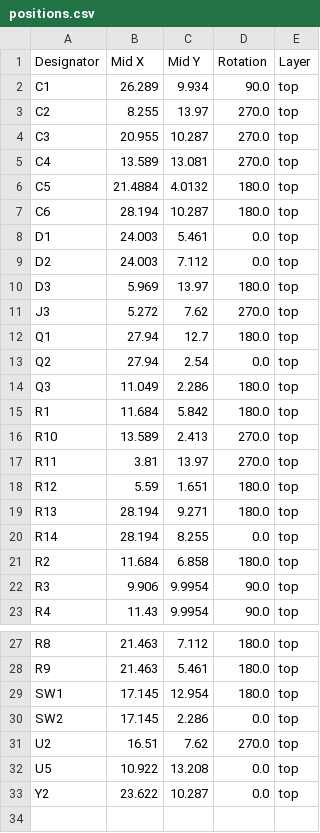
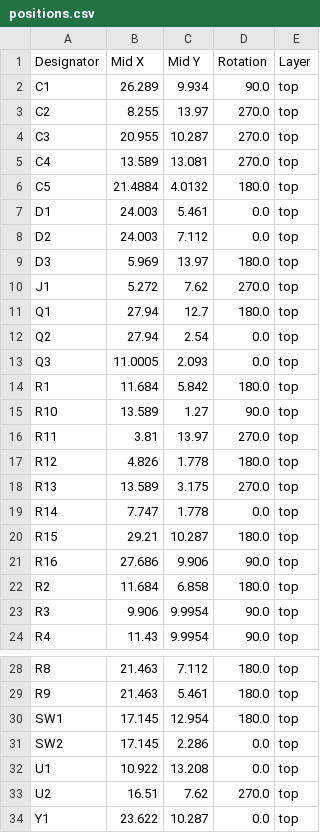
Before and after one commit to 21km43/WCH-LinkE-Mini, a CSV file: production/positions.csv, drawn as a sheet; only a part is shown, gaps mark what is left out.

```diff
--- a/production/positions.csv
+++ b/production/positions.csv
@@ -6,3 +6,2 @@ C4,13.589,13.081,270.0,top
 C5,21.4884,4.0132,180.0,top
-C6,28.194,10.287,180.0,top
 D1,24.003,5.461,0.0,top
@@ -10,12 +9,14 @@ D2,24.003,7.112,0.0,top
 D3,5.969,13.97,180.0,top
-J3,5.272,7.62,270.0,top
+J1,5.272,7.62,270.0,top
 Q1,27.94,12.7,180.0,top
 Q2,27.94,2.54,0.0,top
-Q3,11.049,2.286,180.0,top
+Q3,11.0005,2.093,0.0,top
 R1,11.684,5.842,180.0,top
-R10,13.589,2.413,270.0,top
+R10,13.589,1.27,90.0,top
 R11,3.81,13.97,270.0,top
-R12,5.59,1.651,180.0,top
-R13,28.194,9.271,180.0,top
-R14,28.194,8.255,0.0,top
+R12,4.826,1.778,180.0,top
+R13,13.589,3.175,270.0,top
+R14,7.747,1.778,0.0,top
+R15,29.21,10.287,180.0,top
+R16,27.686,9.906,90.0,top
 R2,11.684,6.858,180.0,top
@@ -30,4 +31,4 @@ SW1,17.145,12.954,180.0,top
 SW2,17.145,2.286,0.0,top
+U1,10.922,13.208,0.0,top
 U2,16.51,7.62,270.0,top
-U5,10.922,13.208,0.0,top
-Y2,23.622,10.287,0.0,top
+Y1,23.622,10.287,0.0,top
```
Also changed, not shown: production/bom.csv, production/designators.csv, 7 other files.
